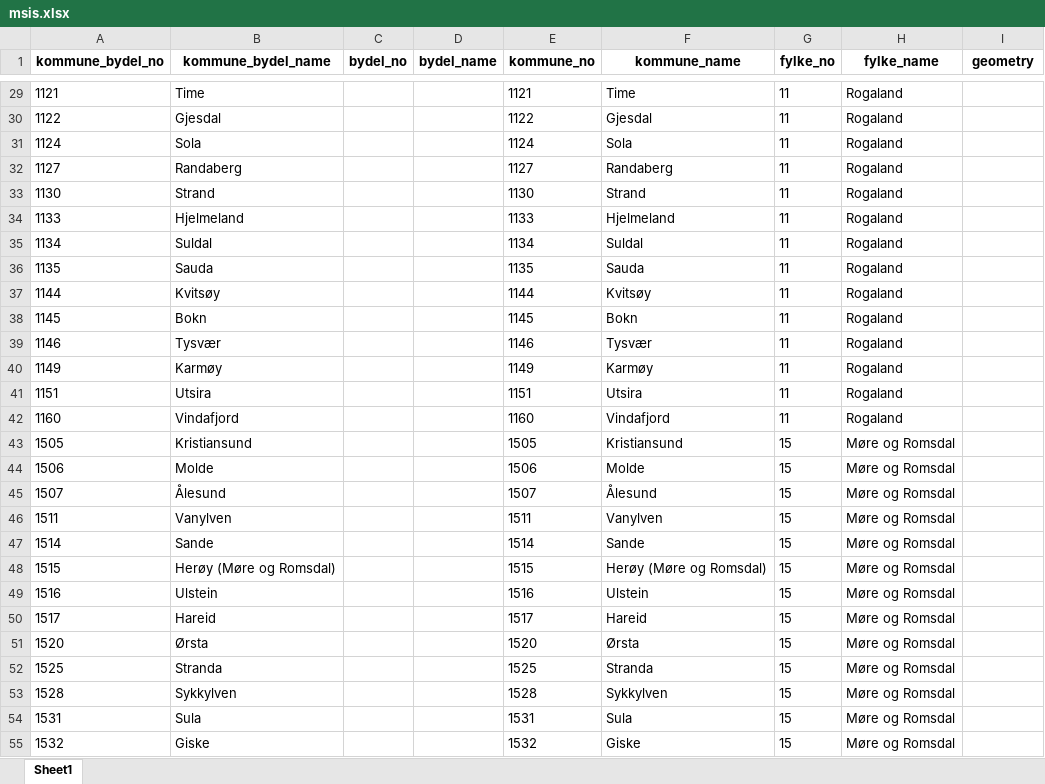
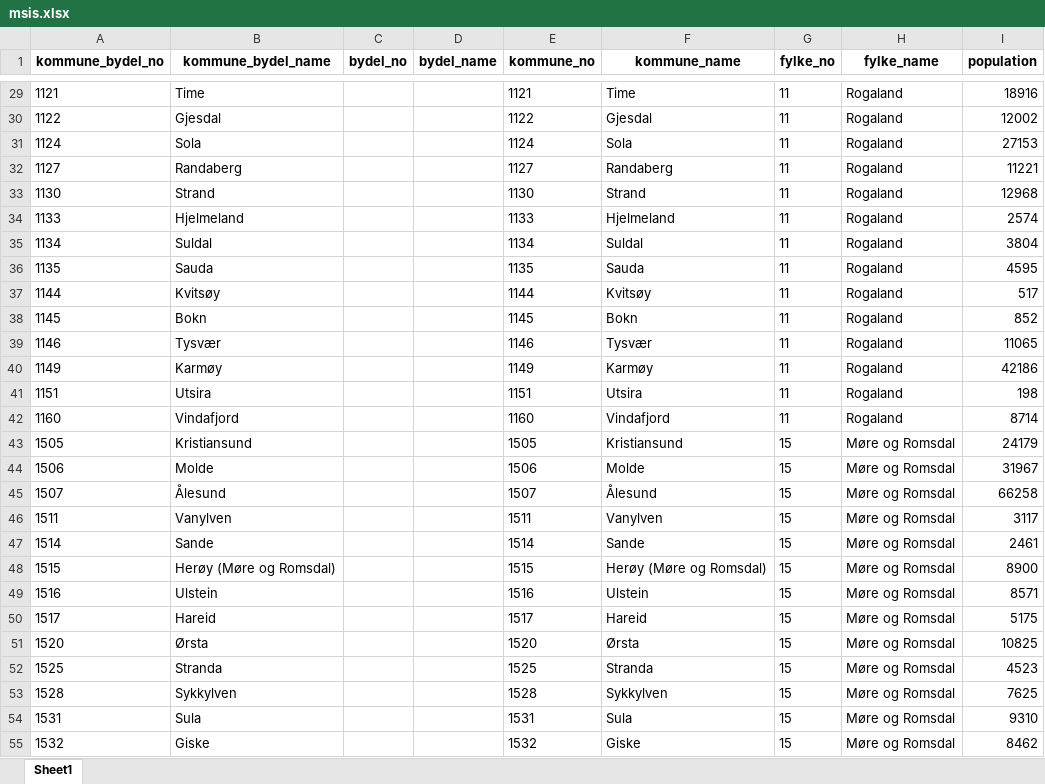
Before and after one commit to thohan88/covid19-nor-data, an Excel workbook: data/00_lookup_tables_and_maps/01_lookup_tables/msis.xlsx, sheet Sheet1, drawn as a sheet; only a part is shown, gaps mark what is left out; values as stored, in another font and other column widths than the file's, no borders; the diff covers the shown part only; the diff names each change by its address in the sheet, - before the commit and + after, or states it on an @@ line.

```diff
--- a/data/00_lookup_tables_and_maps/01_lookup_tables/msis.xlsx (sheet Sheet1)
+++ b/data/00_lookup_tables_and_maps/01_lookup_tables/msis.xlsx (sheet Sheet1)
-I1: geometry
+I1: population
-I29 (population): (empty)
+I29 (population): 18916
-I30 (population): (empty)
+I30 (population): 12002
-I31 (population): (empty)
+I31 (population): 27153
-I32 (population): (empty)
+I32 (population): 11221
-I33 (population): (empty)
+I33 (population): 12968
-I34 (population): (empty)
+I34 (population): 2574
-I35 (population): (empty)
+I35 (population): 3804
-I36 (population): (empty)
+I36 (population): 4595
-I37 (population): (empty)
+I37 (population): 517
-I38 (population): (empty)
+I38 (population): 852
-I39 (population): (empty)
+I39 (population): 11065
-I40 (population): (empty)
+I40 (population): 42186
-I41 (population): (empty)
+I41 (population): 198
-I42 (population): (empty)
+I42 (population): 8714
-I43 (population): (empty)
+I43 (population): 24179
-I44 (population): (empty)
+I44 (population): 31967
-I45 (population): (empty)
+I45 (population): 66258
-I46 (population): (empty)
+I46 (population): 3117
-I47 (population): (empty)
+I47 (population): 2461
-I48 (population): (empty)
+I48 (population): 8900
-I49 (population): (empty)
+I49 (population): 8571
-I50 (population): (empty)
+I50 (population): 5175
-I51 (population): (empty)
+I51 (population): 10825
-I52 (population): (empty)
+I52 (population): 4523
-I53 (population): (empty)
+I53 (population): 7625
-I54 (population): (empty)
+I54 (population): 9310
-I55 (population): (empty)
+I55 (population): 8462
```
Also changed, not shown: 356 edited cells elsewhere in this sheet, data/00_lookup_tables_and_maps/01_lookup_tables/municipalities.xlsx, data/00_lookup_tables_and_maps/01_lookup_tables/municipalities_districts.xlsx, 5 other files.
